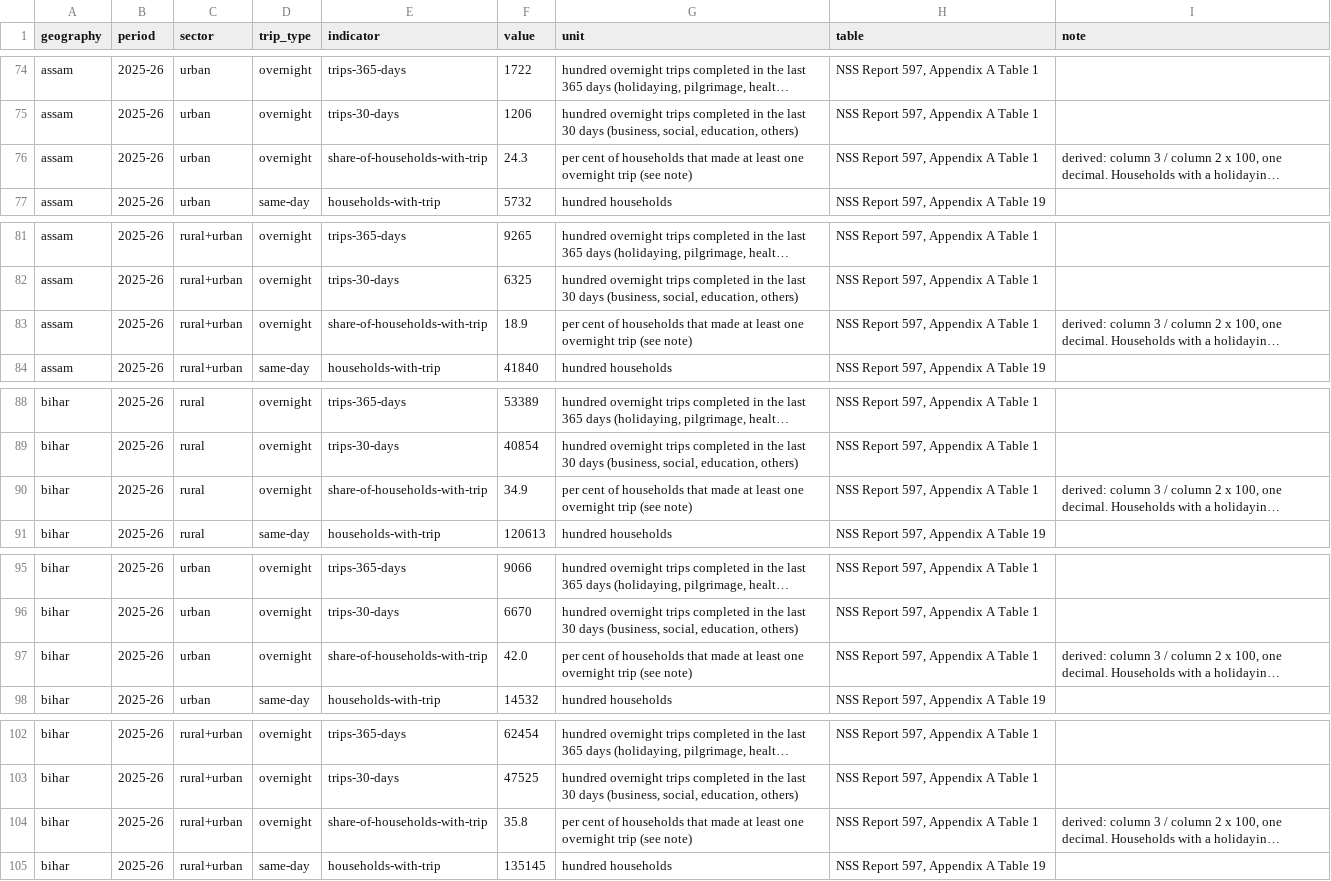
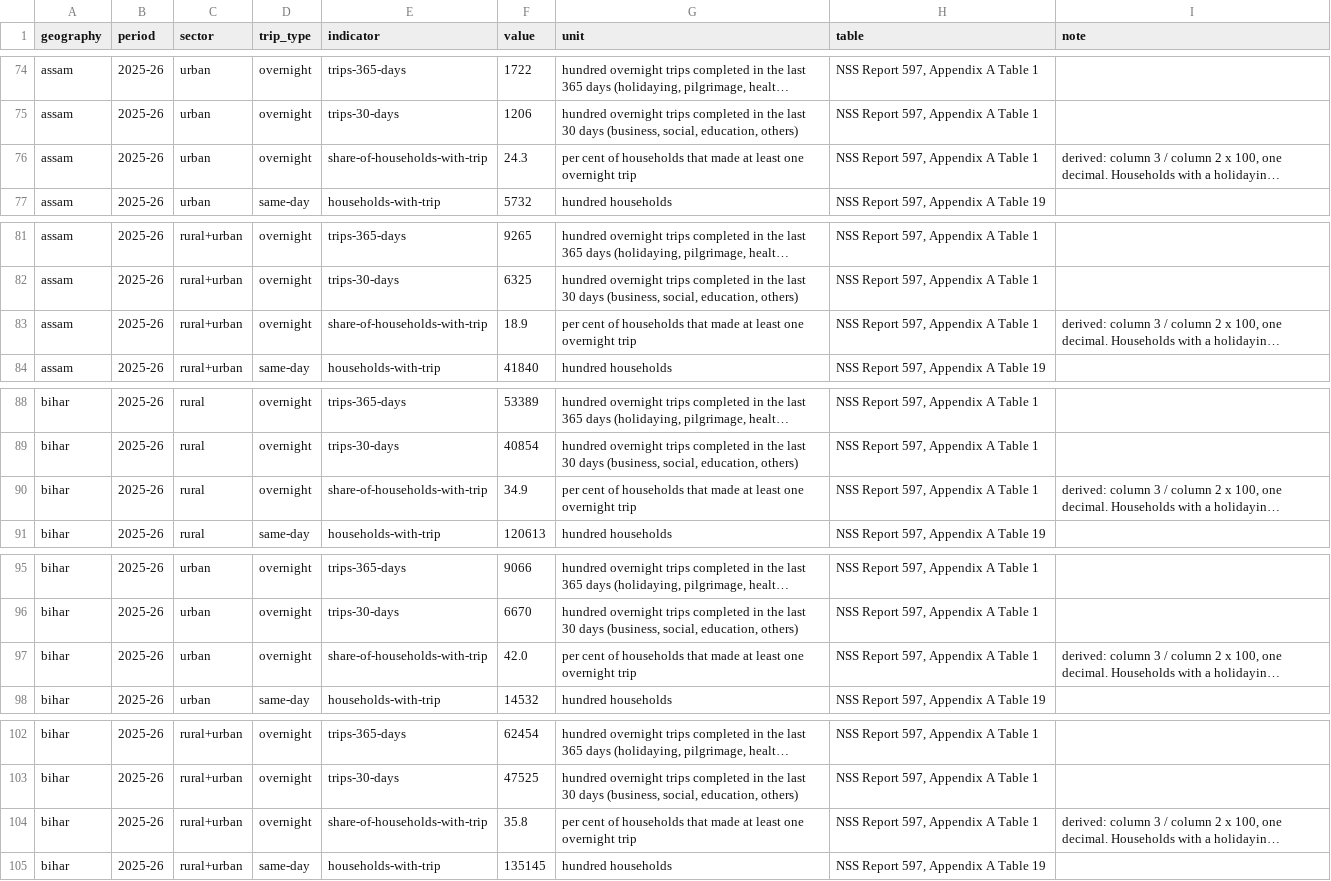
Before and after one commit to ppatel26/india-by-numbers, a CSV file: research/data/transport/tourism-households-by-state-2025-26.csv, drawn as a sheet; only a part is shown, gaps mark what is left out; long unchanged cells end in …; the diff covers the shown part only; the diff names each change by its address in the sheet, - before the commit and + after, or states it on an @@ line.

Commit message:
Transport: tourism CSV keys for bar charts
Add purpose_period, so the two "all" rows (365 and 30 days) get their
own bar keys. Drop "(see note)" from the household share unit.

```diff
--- a/research/data/transport/tourism-households-by-state-2025-26.csv
+++ b/research/data/transport/tourism-households-by-state-2025-26.csv
-G76 (unit): …overnight trip (see note)
+G76 (unit): …overnight trip
-G83 (unit): …overnight trip (see note)
+G83 (unit): …overnight trip
-G90 (unit): …overnight trip (see note)
+G90 (unit): …overnight trip
-G97 (unit): …overnight trip (see note)
+G97 (unit): …overnight trip
-G104 (unit): …overnight trip (see note)
+G104 (unit): …overnight trip
```
Also changed, not shown: 106 edited cells elsewhere in this file, 3 other files.
